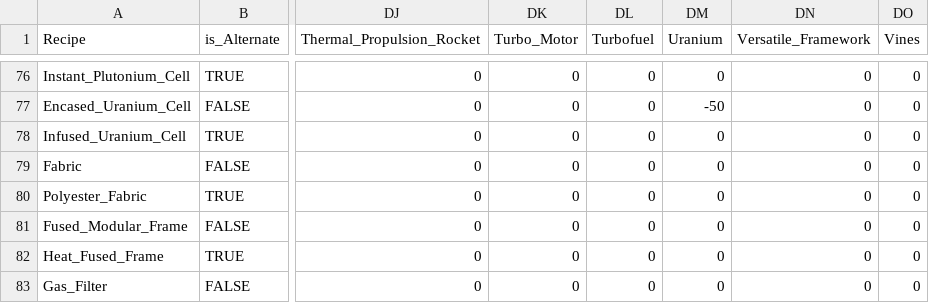
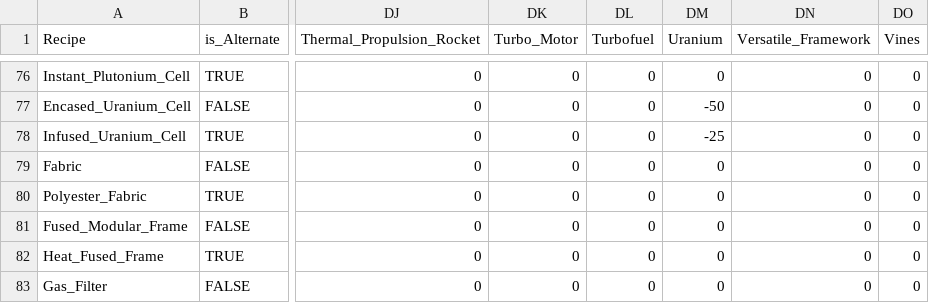
Before and after one commit to Bluesy1/satisfactory-calc-personal, a CSV file: Data/Satisfactory every recipe.csv, drawn as a sheet; only a part is shown, gaps mark what is left out; the diff names each change by its address in the sheet, - before the commit and + after, or states it on an @@ line.

Commit message:
Updated recipie
Alternate recipe for "Encased Uranium Cell" ("Infused Uranium Cell") previously did not require any uranium,  now it does, updated to reflect that

```diff
--- a/Data/Satisfactory every recipe.csv
+++ b/Data/Satisfactory every recipe.csv
-DM78 (Uranium): 0
+DM78 (Uranium): -25
```
Also changed, not shown: 1 other file.
